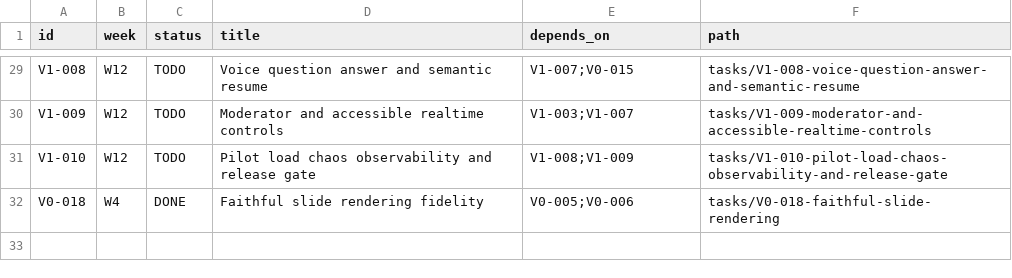
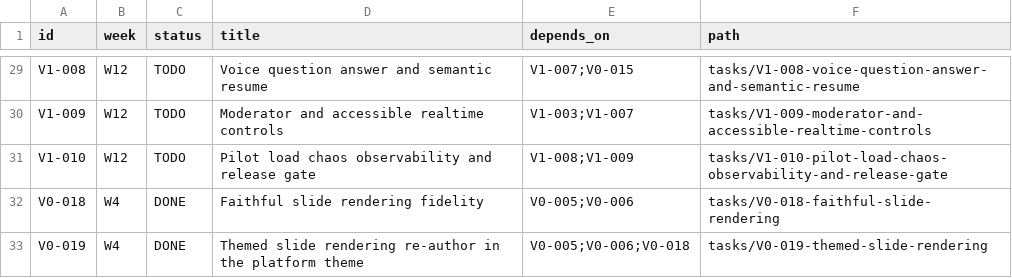
Before and after one commit to dnguyen24498/Mentora, a CSV file: tasks/STATUS_BOARD.csv, drawn as a sheet; only a part is shown, gaps mark what is left out; the diff names each change by its address in the sheet, - before the commit and + after, or states it on an @@ line.

```diff
--- a/tasks/STATUS_BOARD.csv
+++ b/tasks/STATUS_BOARD.csv
+row 33: V0-019 | W4 | DONE | Themed slide rendering re-author in the platform theme | V0-005;V0-006;V0-018 | tasks/V0-019-themed-slide-rendering
```
Also changed, not shown: governance/TRACEABILITY_MATRIX.csv, 36 other files.
